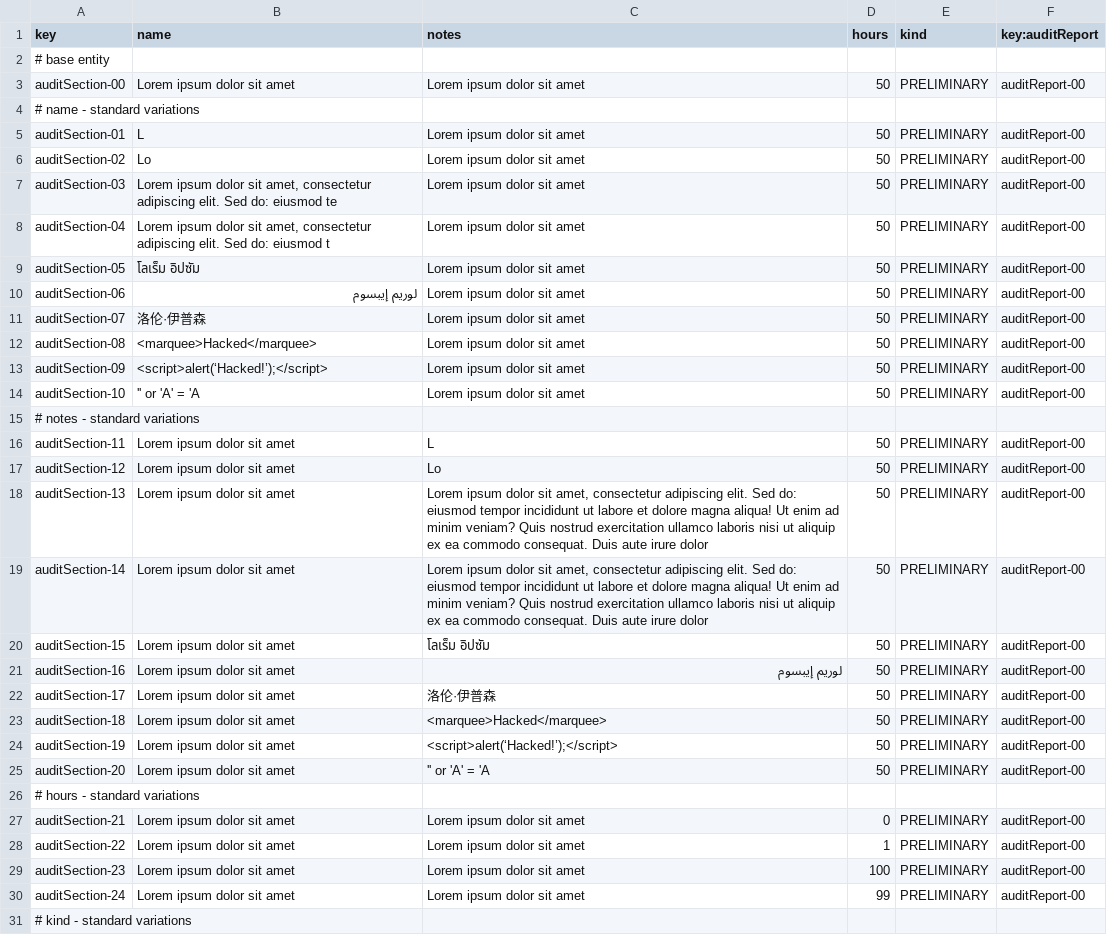
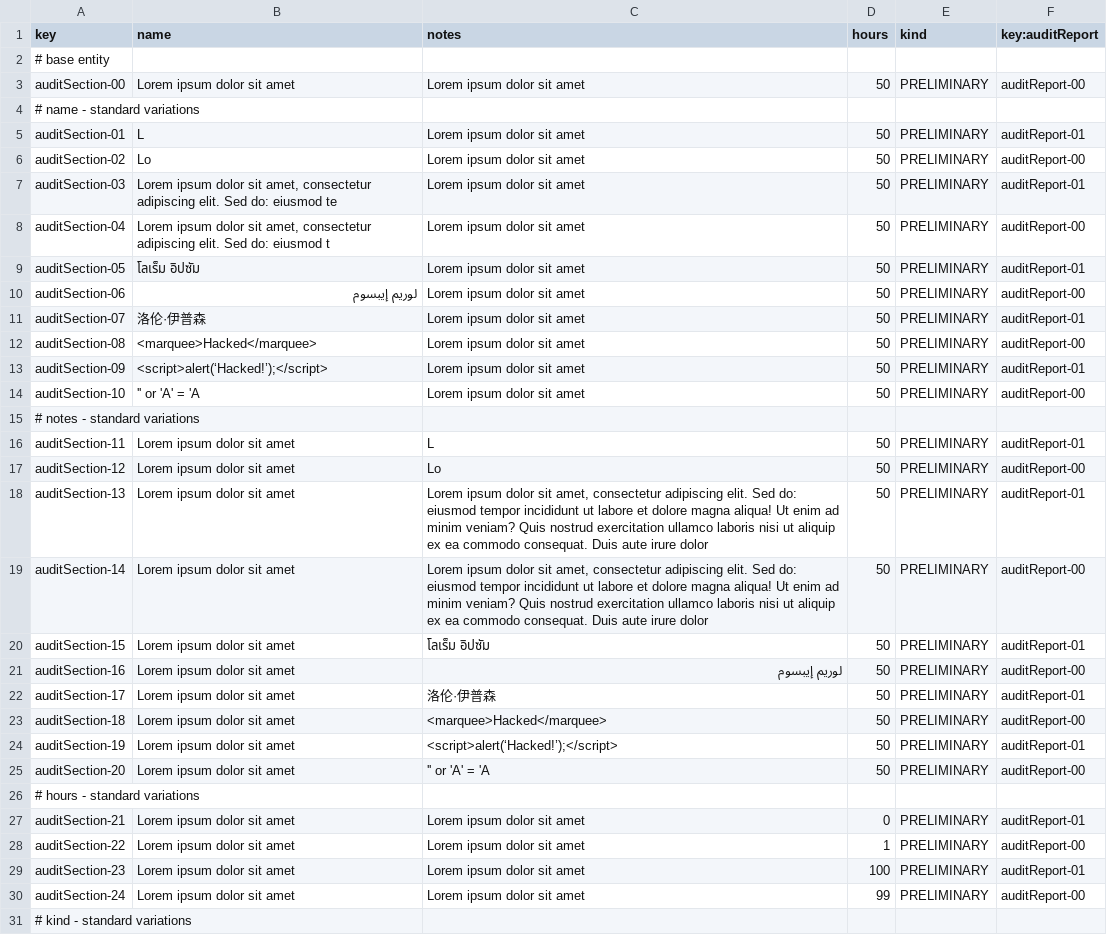
Before and after one commit to jesrammar/Acme-Starters-B, a CSV file: src/main/resources/WEB-INF/data/sample/batch-01/auditSection.csv, drawn as a sheet; only a part is shown; the diff covers the shown part only.

```diff
--- a/src/main/resources/WEB-INF/data/sample/batch-01/auditSection.csv
+++ b/src/main/resources/WEB-INF/data/sample/batch-01/auditSection.csv
@@ -4,27 +4,27 @@ auditSection-00,Lorem ipsum dolor sit amet,Lorem ipsum dolor sit amet,50,PRELIMI
 # name - standard variations
-auditSection-01,L,Lorem ipsum dolor sit amet,50,PRELIMINARY,auditReport-00
+auditSection-01,L,Lorem ipsum dolor sit amet,50,PRELIMINARY,auditReport-01
 auditSection-02,Lo,Lorem ipsum dolor sit amet,50,PRELIMINARY,auditReport-00
-auditSection-03,"Lorem ipsum dolor sit amet, consectetur adipiscing elit. Sed do: eiusmod te",Lorem ipsum dolor sit amet,50,PRELIMINARY,auditReport-00
+auditSection-03,"Lorem ipsum dolor sit amet, consectetur adipiscing elit. Sed do: eiusmod te",Lorem ipsum dolor sit amet,50,PRELIMINARY,auditReport-01
 auditSection-04,"Lorem ipsum dolor sit amet, consectetur adipiscing elit. Sed do: eiusmod t",Lorem ipsum dolor sit amet,50,PRELIMINARY,auditReport-00
-auditSection-05,โลเร็ม อิปซัม,Lorem ipsum dolor sit amet,50,PRELIMINARY,auditReport-00
+auditSection-05,โลเร็ม อิปซัม,Lorem ipsum dolor sit amet,50,PRELIMINARY,auditReport-01
 auditSection-06,لوريم إيبسوم,Lorem ipsum dolor sit amet,50,PRELIMINARY,auditReport-00
-auditSection-07,洛伦·伊普森,Lorem ipsum dolor sit amet,50,PRELIMINARY,auditReport-00
+auditSection-07,洛伦·伊普森,Lorem ipsum dolor sit amet,50,PRELIMINARY,auditReport-01
 auditSection-08,<marquee>Hacked</marquee>,Lorem ipsum dolor sit amet,50,PRELIMINARY,auditReport-00
-auditSection-09,<script>alert(‘Hacked!’);</script>,Lorem ipsum dolor sit amet,50,PRELIMINARY,auditReport-00
+auditSection-09,<script>alert(‘Hacked!’);</script>,Lorem ipsum dolor sit amet,50,PRELIMINARY,auditReport-01
 auditSection-10,'' or 'A' = 'A,Lorem ipsum dolor sit amet,50,PRELIMINARY,auditReport-00
 # notes - standard variations
-auditSection-11,Lorem ipsum dolor sit amet,L,50,PRELIMINARY,auditReport-00
+auditSection-11,Lorem ipsum dolor sit amet,L,50,PRELIMINARY,auditReport-01
 auditSection-12,Lorem ipsum dolor sit amet,Lo,50,PRELIMINARY,auditReport-00
-auditSection-13,Lorem ipsum dolor sit amet,"Lorem ipsum dolor sit amet, consectetur adipiscing elit. Sed do: eiusmod tempor incididunt ut labore et dolore magna aliqua! Ut enim ad minim veniam? Quis nostrud exercitation ullamco laboris nisi ut aliquip ex ea commodo consequat. Duis aute irure dolor ",50,PRELIMINARY,auditReport-00
+auditSection-13,Lorem ipsum dolor sit amet,"Lorem ipsum dolor sit amet, consectetur adipiscing elit. Sed do: eiusmod tempor incididunt ut labore et dolore magna aliqua! Ut enim ad minim veniam? Quis nostrud exercitation ullamco laboris nisi ut aliquip ex ea commodo consequat. Duis aute irure dolor ",50,PRELIMINARY,auditReport-01
 auditSection-14,Lorem ipsum dolor sit amet,"Lorem ipsum dolor sit amet, consectetur adipiscing elit. Sed do: eiusmod tempor incididunt ut labore et dolore magna aliqua! Ut enim ad minim veniam? Quis nostrud exercitation ullamco laboris nisi ut aliquip ex ea commodo consequat. Duis aute irure dolor",50,PRELIMINARY,auditReport-00
-auditSection-15,Lorem ipsum dolor sit amet,โลเร็ม อิปซัม,50,PRELIMINARY,auditReport-00
+auditSection-15,Lorem ipsum dolor sit amet,โลเร็ม อิปซัม,50,PRELIMINARY,auditReport-01
 auditSection-16,Lorem ipsum dolor sit amet,لوريم إيبسوم,50,PRELIMINARY,auditReport-00
-auditSection-17,Lorem ipsum dolor sit amet,洛伦·伊普森,50,PRELIMINARY,auditReport-00
+auditSection-17,Lorem ipsum dolor sit amet,洛伦·伊普森,50,PRELIMINARY,auditReport-01
 auditSection-18,Lorem ipsum dolor sit amet,<marquee>Hacked</marquee>,50,PRELIMINARY,auditReport-00
-auditSection-19,Lorem ipsum dolor sit amet,<script>alert(‘Hacked!’);</script>,50,PRELIMINARY,auditReport-00
+auditSection-19,Lorem ipsum dolor sit amet,<script>alert(‘Hacked!’);</script>,50,PRELIMINARY,auditReport-01
 auditSection-20,Lorem ipsum dolor sit amet,'' or 'A' = 'A,50,PRELIMINARY,auditReport-00
 # hours - standard variations
-auditSection-21,Lorem ipsum dolor sit amet,Lorem ipsum dolor sit amet,0,PRELIMINARY,auditReport-00
+auditSection-21,Lorem ipsum dolor sit amet,Lorem ipsum dolor sit amet,0,PRELIMINARY,auditReport-01
 auditSection-22,Lorem ipsum dolor sit amet,Lorem ipsum dolor sit amet,1,PRELIMINARY,auditReport-00
-auditSection-23,Lorem ipsum dolor sit amet,Lorem ipsum dolor sit amet,100,PRELIMINARY,auditReport-00
+auditSection-23,Lorem ipsum dolor sit amet,Lorem ipsum dolor sit amet,100,PRELIMINARY,auditReport-01
 auditSection-24,Lorem ipsum dolor sit amet,Lorem ipsum dolor sit amet,99,PRELIMINARY,auditReport-00
```
Also changed, not shown: 1 edited cell elsewhere in this file, src/main/resources/WEB-INF/data/sample/batch-01/auditReport.csv, src/main/resources/WEB-INF/data/sample/batch-01/auditor.csv.
